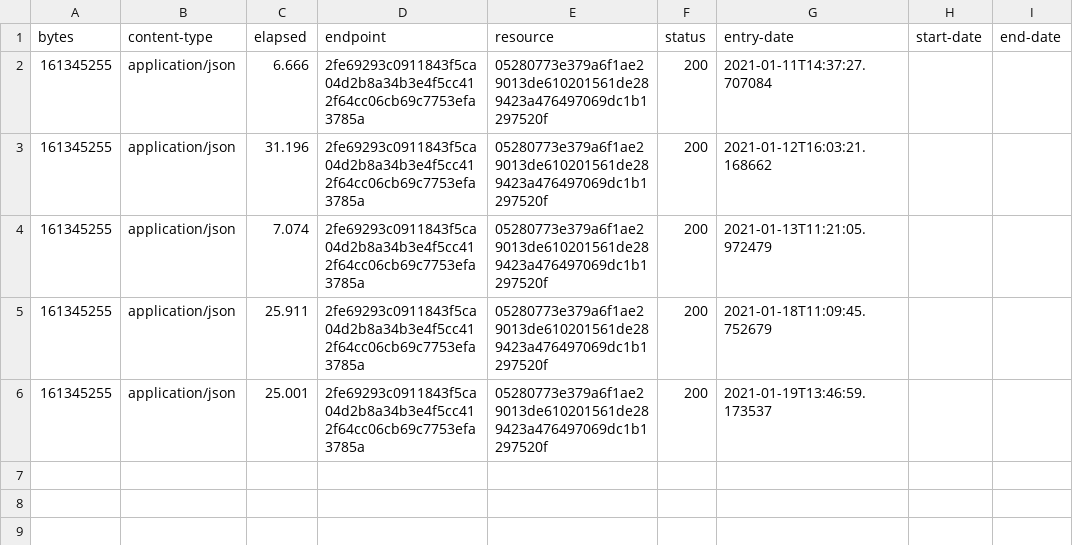
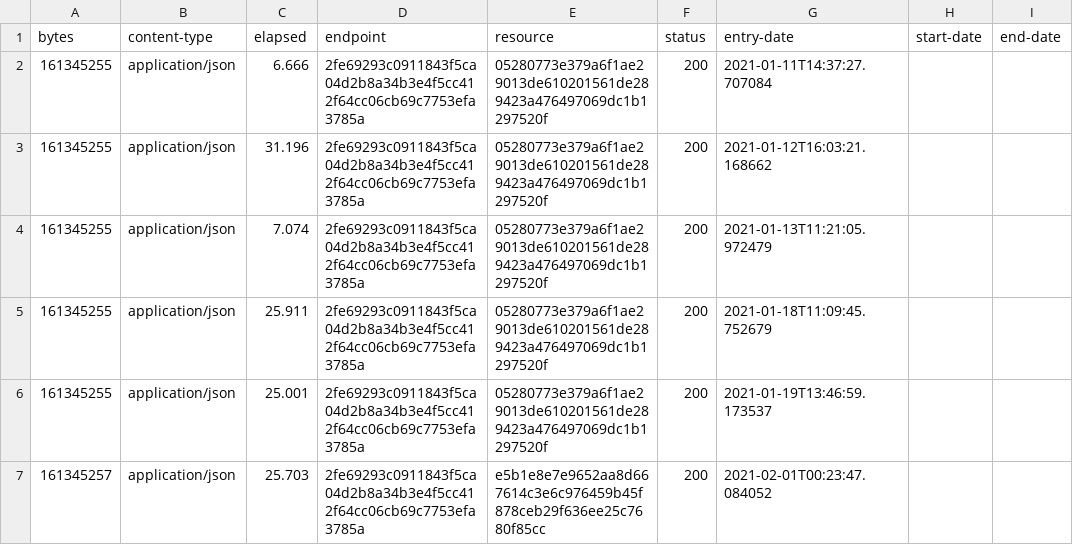
Before and after one commit to digital-land/parish-collection, a CSV file: collection/log.csv, drawn as a sheet.

Commit message:
Collection 2021-02-01

```diff
--- a/collection/log.csv
+++ b/collection/log.csv
@@ -6 +6,2 @@ bytes,content-type,elapsed,endpoint,resource,status,entry-date,start-date,end-da
 161345255,application/json,25.001,2fe69293c0911843f5ca04d2b8a34b3e4f5cc412f64cc06cb69c7753efa3785a,05280773e379a6f1ae29013de610201561de289423a476497069dc1b1297520f,200,2021-01-19T13:46:59.173537,,
+161345257,application/json,25.703,2fe69293c0911843f5ca04d2b8a34b3e4f5cc412f64cc06cb69c7753efa3785a,e5b1e8e7e9652aa8d667614c3e6c976459b45f878ceb29f636ee25c7680f85cc,200,2021-02-01T00:23:47.084052,,
```
Also changed, not shown: collection/resource.csv, 1 other file.
